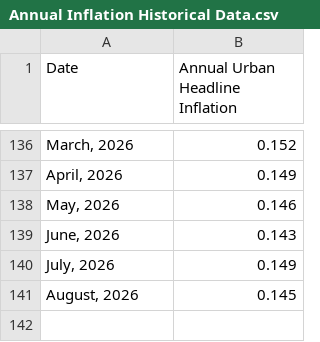
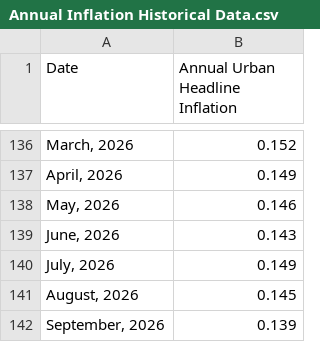
Before and after one commit to qotbi/Dcode_Inflation_Dashboard, a CSV file: Annual Inflation Historical Data.csv, drawn as a sheet; only a part is shown, gaps mark what is left out; the diff names each change by its address in the sheet, - before the commit and + after, or states it on an @@ line.

Commit message:
Update Annual Inflation Historical Data.csv

```diff
--- a/Annual Inflation Historical Data.csv
+++ b/Annual Inflation Historical Data.csv
+row 142: September, 2026 | 0.139
```
